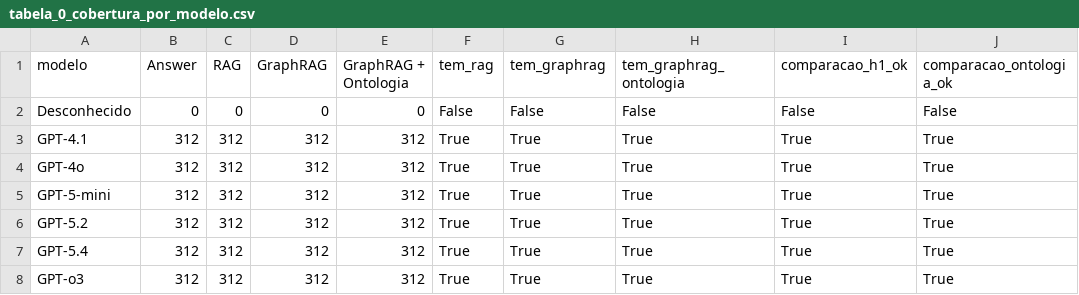
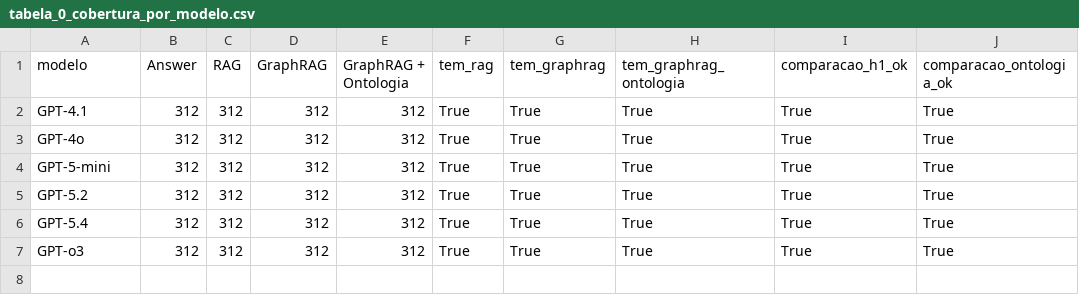
Before and after one commit to tiagoriosrocha/llm-as-judge, a CSV file: avaliacao/tabelas/tabela_0_cobertura_por_modelo.csv, drawn as a sheet; the diff names each change by its address in the sheet, - before the commit and + after, or states it on an @@ line.

```diff
--- a/avaliacao/tabelas/tabela_0_cobertura_por_modelo.csv
+++ b/avaliacao/tabelas/tabela_0_cobertura_por_modelo.csv
-row 2: Desconhecido | 0 | 0 | 0 | 0 | False | False | False | False | False
```
Also changed, not shown: avaliacao/resumo_avaliadas.csv, avaliacao/tabelas/tabela_0.csv, 22 other files.
